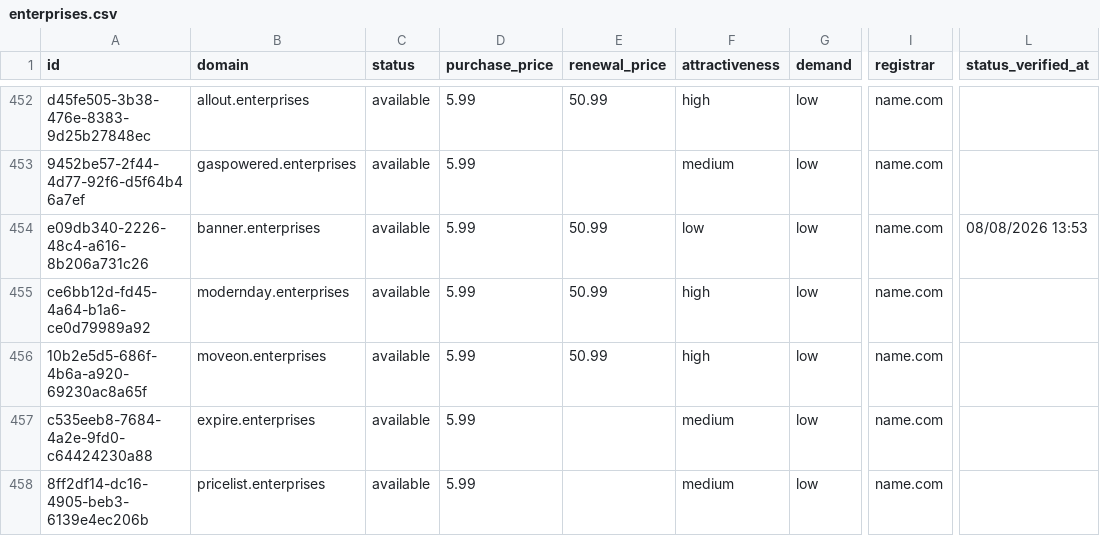
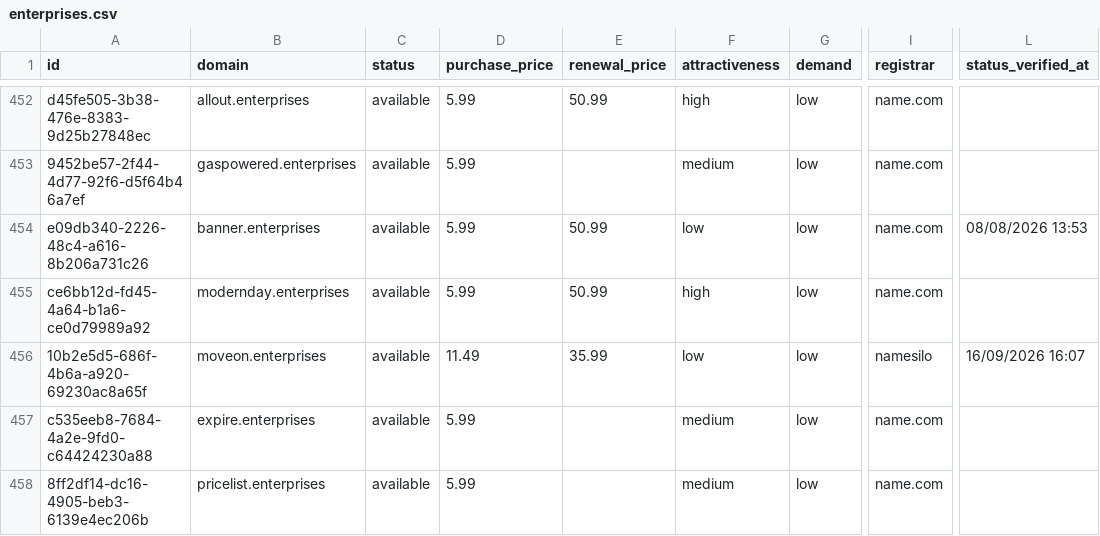
Before and after one commit to UniqueDomains/enterprises-oneword-domains, a CSV file: enterprises.csv, drawn as a sheet; only a part is shown, gaps mark what is left out; the diff names each change by its address in the sheet, - before the commit and + after, or states it on an @@ line.

Commit message:
Domains update

```diff
--- a/enterprises.csv
+++ b/enterprises.csv
-D456 (purchase_price): 5.99
+D456 (purchase_price): 11.49
-E456 (renewal_price): 50.99
+E456 (renewal_price): 35.99
-F456 (attractiveness): high
+F456 (attractiveness): low
-I456 (registrar): name.com
+I456 (registrar): namesilo
-L456 (status_verified_at): (empty)
+L456 (status_verified_at): 16/09/2026 16:07
```
Also changed, not shown: 4 other files.
